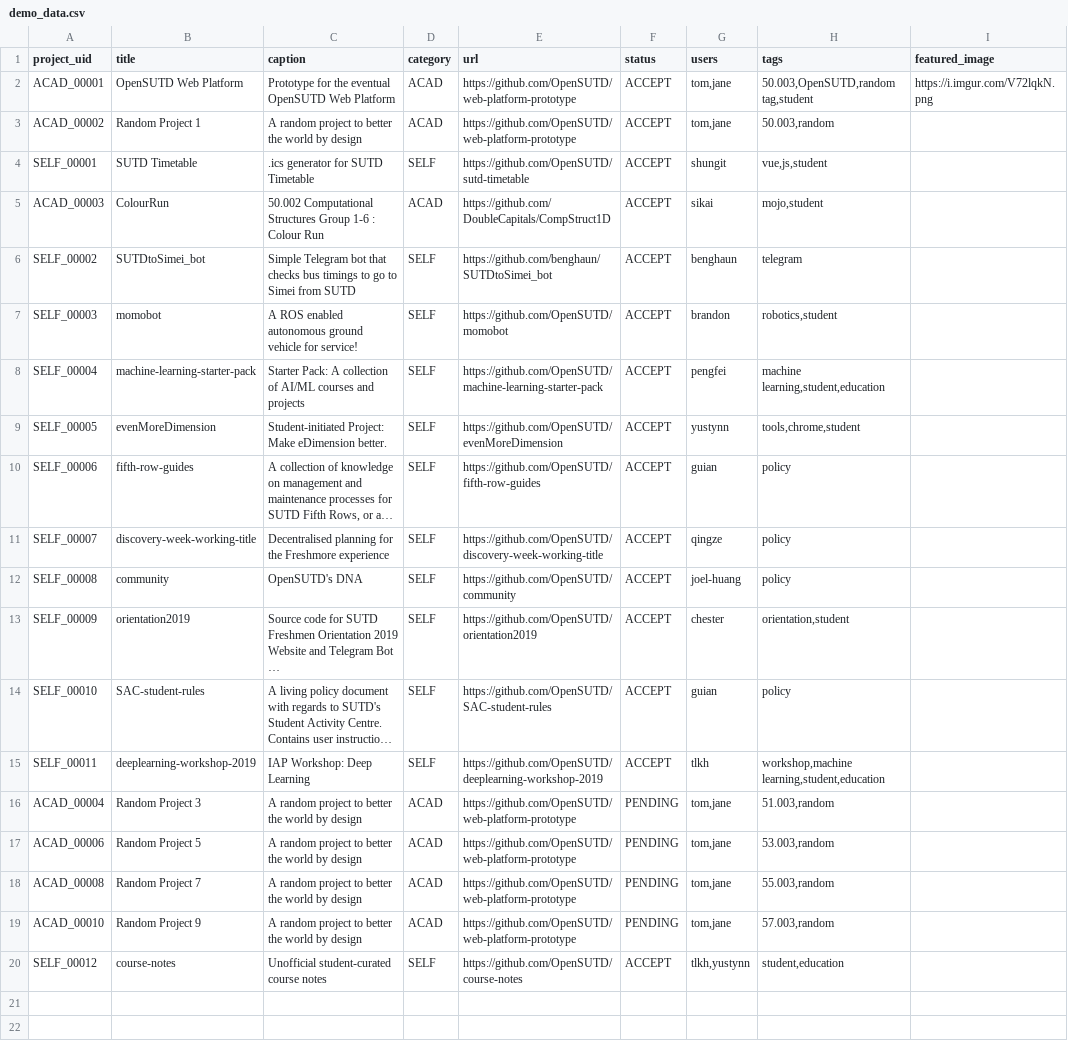
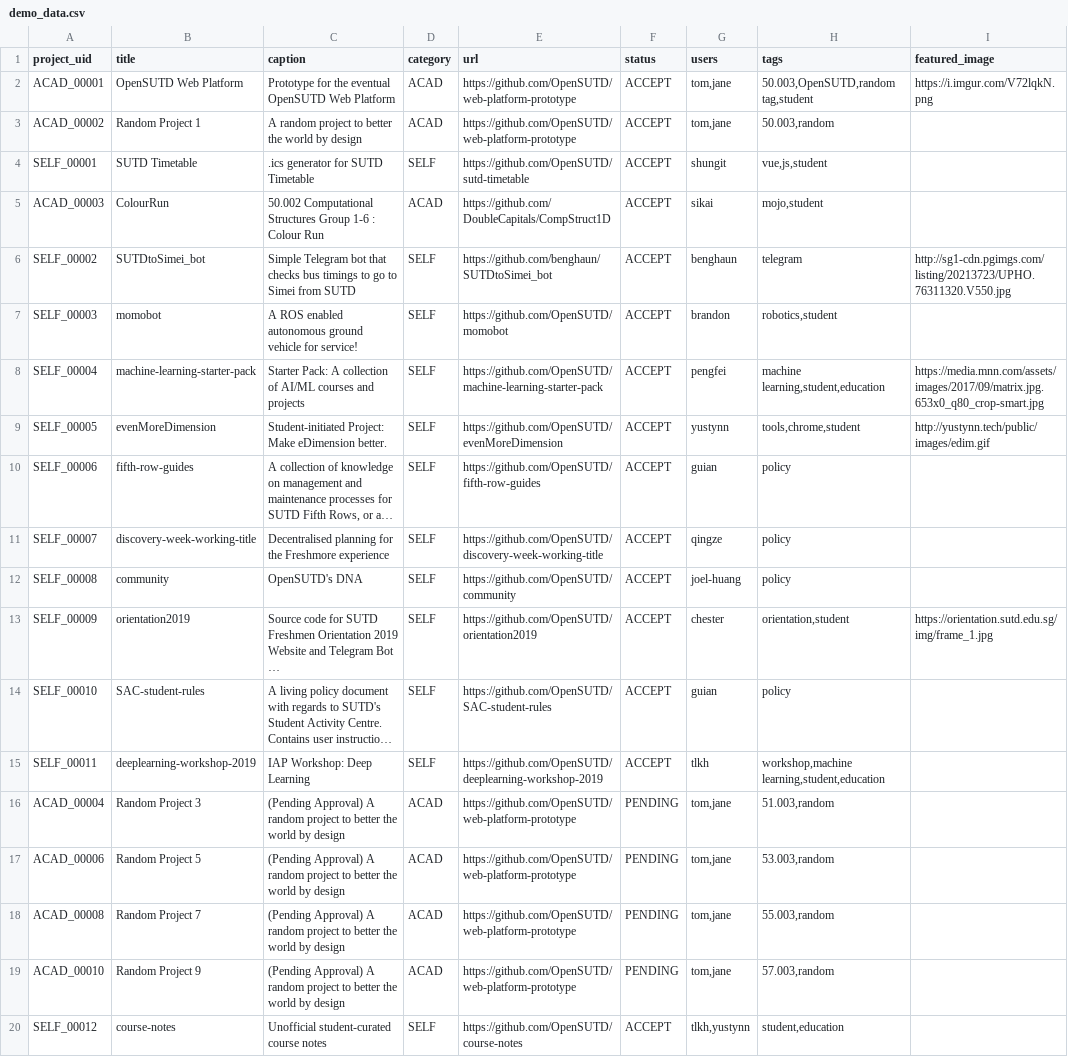
Before and after one commit to OpenSUTD/web-platform-prototype, a CSV file: demo_data.csv, drawn as a sheet; long unchanged cells end in …; the diff names each change by its address in the sheet, - before the commit and + after, or states it on an @@ line.

Commit message:
Removed orphaned link, update database with featured images

```diff
--- a/demo_data.csv
+++ b/demo_data.csv
-I6 (featured_image): (empty)
+I6 (featured_image): http://sg1-cdn.pgimgs.com/listing/20213723/UPHO.76311320.V550.jpg
-I8 (featured_image): (empty)
+I8 (featured_image): https://media.mnn.com/assets/images/2017/09/matrix.jpg.653x0_q80_crop-smart.jpg
-I9 (featured_image): (empty)
+I9 (featured_image): http://yustynn.tech/public/images/edim.gif
-I13 (featured_image): (empty)
+I13 (featured_image): https://orientation.sutd.edu.sg/img/frame_1.jpg
-C16:C19 (caption): A random…
+C16:C19 (caption): (Pending Approval) A random…
```
Also changed, not shown: 5 other files.
